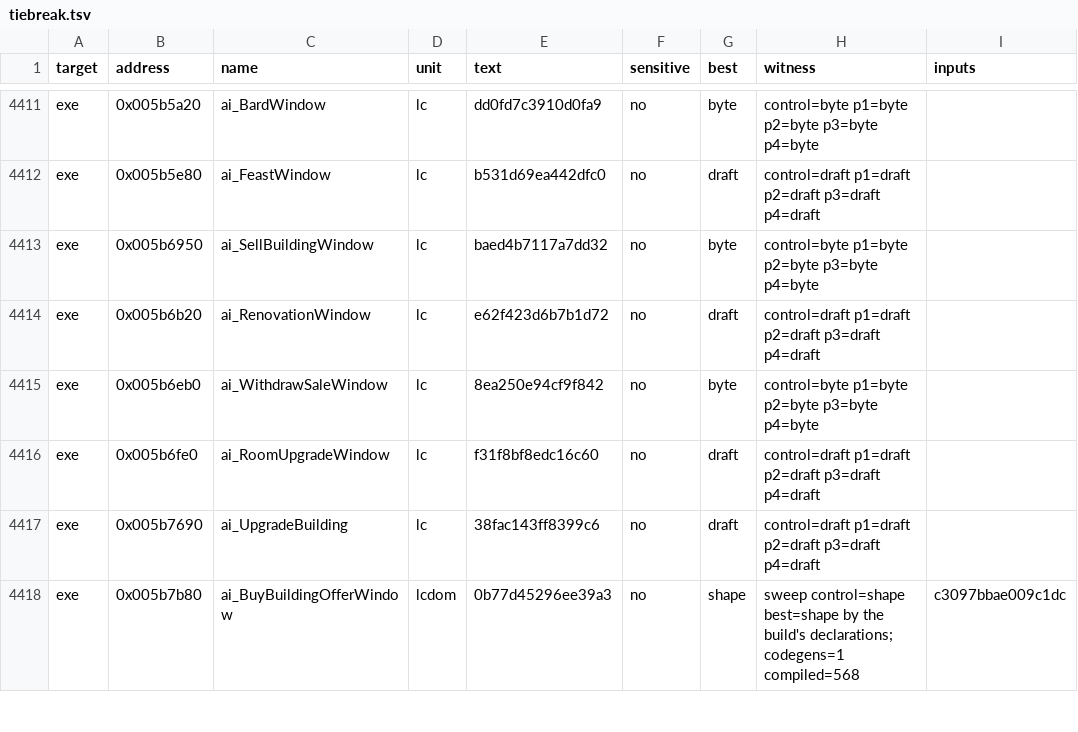
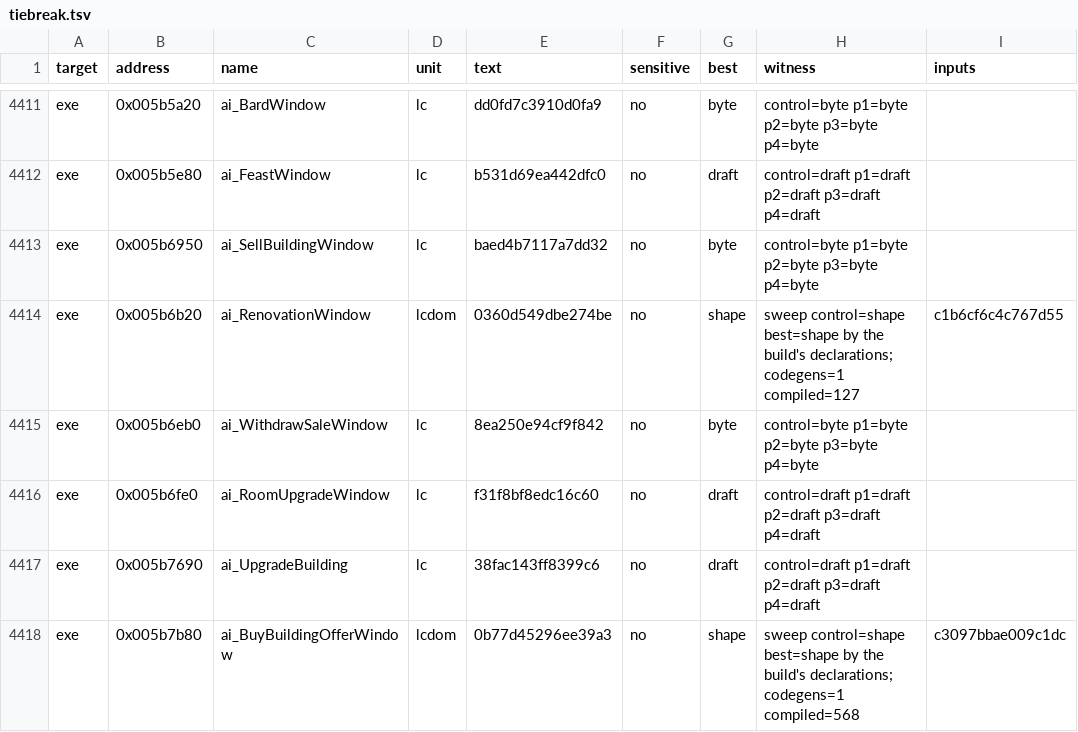
Before and after one commit to andre-tebart/gildegold, a TSV file: ledger/tiebreak.tsv, drawn as a sheet; only a part is shown, gaps mark what is left out.

```diff
--- a/ledger/tiebreak.tsv
+++ b/ledger/tiebreak.tsv
@@ -4413,3 +4413,3 @@ exe	0x005b5e80	ai_FeastWindow	lc	b531d69ea442dfc0	no	draft	control=draft p1=draf
 exe	0x005b6950	ai_SellBuildingWindow	lc	baed4b7117a7dd32	no	byte	control=byte p1=byte p2=byte p3=byte p4=byte	
-exe	0x005b6b20	ai_RenovationWindow	lc	e62f423d6b7b1d72	no	draft	control=draft p1=draft p2=draft p3=draft p4=draft	
+exe	0x005b6b20	ai_RenovationWindow	lcdom	0360d549dbe274be	no	shape	sweep control=shape best=shape by the build's declarations; codegens=1 compiled=127	c1b6cf6c4c767d55
 exe	0x005b6eb0	ai_WithdrawSaleWindow	lc	8ea250e94cf9f842	no	byte	control=byte p1=byte p2=byte p3=byte p4=byte	
```
Also changed, not shown: 1 other file.
